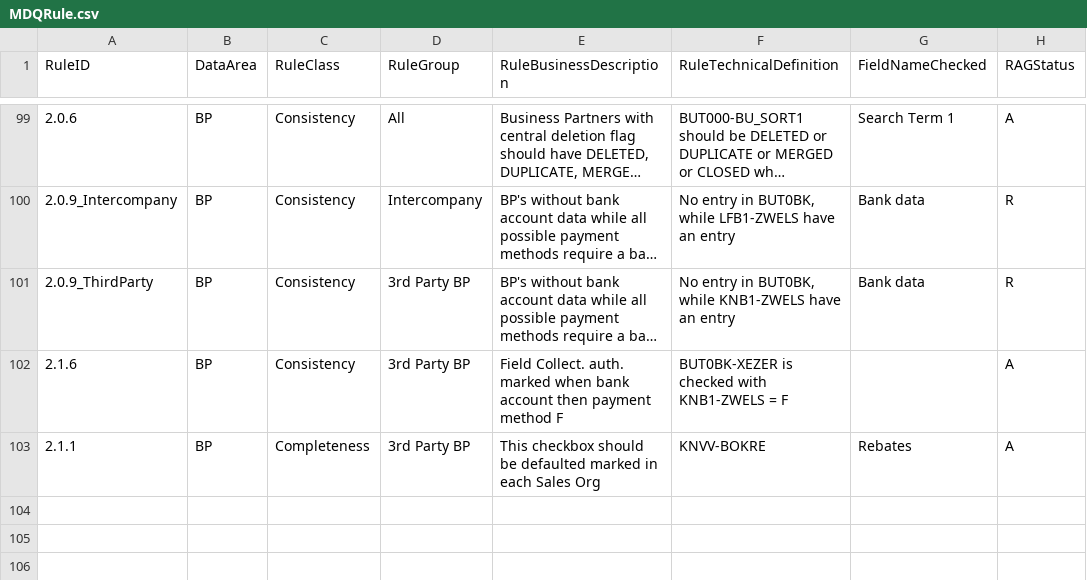
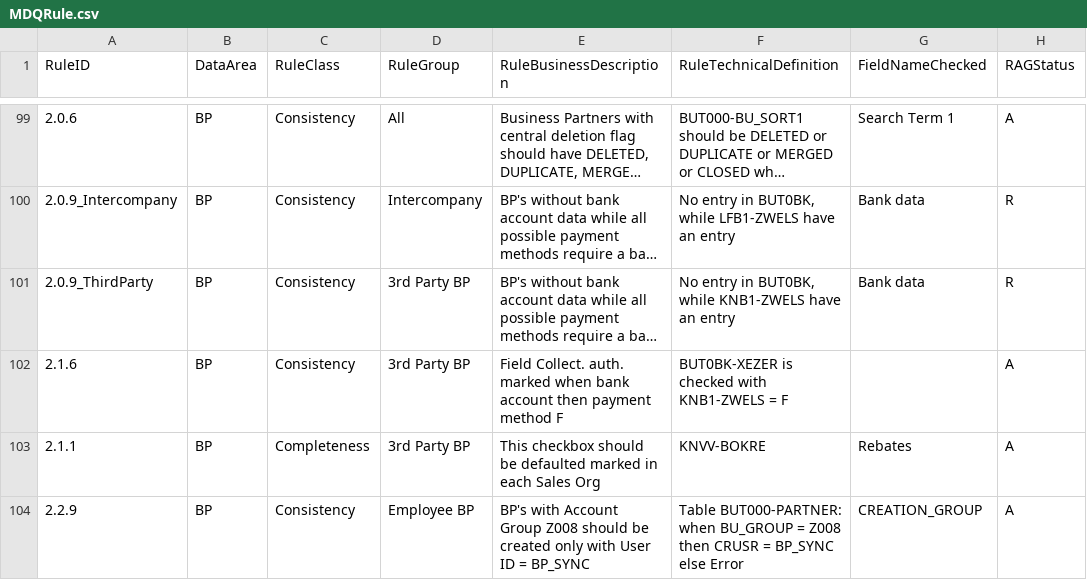
Before and after one commit to szubalii/leviat-data-and-analytics, a CSV file: synapse-dwh/syndw_xxxx_sls_d_euw_001/Master Data/MDQRule.csv, drawn as a sheet; only a part is shown, gaps mark what is left out; long unchanged cells end in …; the diff names each change by its address in the sheet, - before the commit and + after, or states it on an @@ line.

Commit message:
add rules  2.1.3_ThirdParty, 2.1.3_Intercompany, 2.2.9

```diff
--- a/synapse-dwh/syndw_xxxx_sls_d_euw_001/Master Data/MDQRule.csv
+++ b/synapse-dwh/syndw_xxxx_sls_d_euw_001/Master Data/MDQRule.csv
+row 104: 2.2.9 | BP | Consistency | Employee BP | BP's with Account Group Z008 should be created only with User ID = BP_SYNC | Table BUT000-PARTNER: when BU_GROUP = Z008 then CRUSR = BP_SYNC else Error | CREATION_GROUP | A
```
Also changed, not shown: 5 other files.
